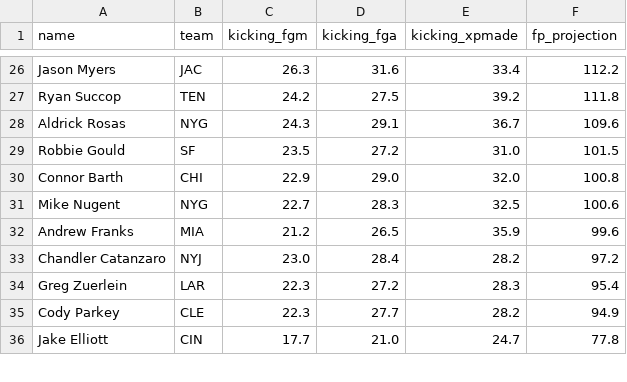
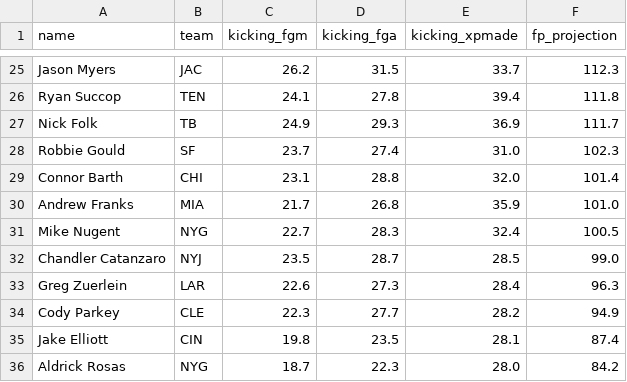
Before and after one commit to felix-clark/nflstats, a CSV file: preseason_rankings/project_fp_ks_pre2017.csv, drawn as a sheet; only a part is shown, gaps mark what is left out; removed rows and columns are numbered as before the commit, all else as after; the diff covers the shown part only; the diff names each change by its address in the sheet, - before the commit and + after, or states it on an @@ line.

```diff
--- a/preseason_rankings/project_fp_ks_pre2017.csv
+++ b/preseason_rankings/project_fp_ks_pre2017.csv
-C25 (kicking_fgm): 26.3
+C25 (kicking_fgm): 26.2
-D25 (kicking_fga): 31.6
+D25 (kicking_fga): 31.5
-E25 (kicking_xpmade): 33.4
+E25 (kicking_xpmade): 33.7
-F25 (fp_projection): 112.2
+F25 (fp_projection): 112.3
-C26 (kicking_fgm): 24.2
+C26 (kicking_fgm): 24.1
-D26 (kicking_fga): 27.5
+D26 (kicking_fga): 27.8
-E26 (kicking_xpmade): 39.2
+E26 (kicking_xpmade): 39.4
-row 28: Aldrick Rosas | NYG | 24.3 | 29.1 | 36.7 | 109.6
+row 27: Nick Folk | TB | 24.9 | 29.3 | 36.9 | 111.7
-C28 (kicking_fgm): 23.5
+C28 (kicking_fgm): 23.7
-D28 (kicking_fga): 27.2
+D28 (kicking_fga): 27.4
-F28 (fp_projection): 101.5
+F28 (fp_projection): 102.3
-C29 (kicking_fgm): 22.9
+C29 (kicking_fgm): 23.1
-D29 (kicking_fga): 29.0
+D29 (kicking_fga): 28.8
-F29 (fp_projection): 100.8
+F29 (fp_projection): 101.4
+row 30: Andrew Franks | MIA | 21.7 | 26.8 | 35.9 | 101.0
-E31 (kicking_xpmade): 32.5
+E31 (kicking_xpmade): 32.4
-F31 (fp_projection): 100.6
+F31 (fp_projection): 100.5
-row 32: Andrew Franks | MIA | 21.2 | 26.5 | 35.9 | 99.6
-C32 (kicking_fgm): 23.0
+C32 (kicking_fgm): 23.5
-D32 (kicking_fga): 28.4
+D32 (kicking_fga): 28.7
-E32 (kicking_xpmade): 28.2
+E32 (kicking_xpmade): 28.5
-F32 (fp_projection): 97.2
+F32 (fp_projection): 99.0
-C33 (kicking_fgm): 22.3
+C33 (kicking_fgm): 22.6
-D33 (kicking_fga): 27.2
+D33 (kicking_fga): 27.3
-E33 (kicking_xpmade): 28.3
+E33 (kicking_xpmade): 28.4
-F33 (fp_projection): 95.4
+F33 (fp_projection): 96.3
-C35 (kicking_fgm): 17.7
+C35 (kicking_fgm): 19.8
-D35 (kicking_fga): 21.0
+D35 (kicking_fga): 23.5
-E35 (kicking_xpmade): 24.7
+E35 (kicking_xpmade): 28.1
-F35 (fp_projection): 77.8
+F35 (fp_projection): 87.4
+row 36: Aldrick Rosas | NYG | 18.7 | 22.3 | 28.0 | 84.2
```
Also changed, not shown: 5 added rows, 6 removed rows and 55 edited cells elsewhere in this file, preseason_rankings/project_fp_tes_pre2017.csv, preseason_rankings/project_fp_wrs_pre2017.csv, 1 other file.
